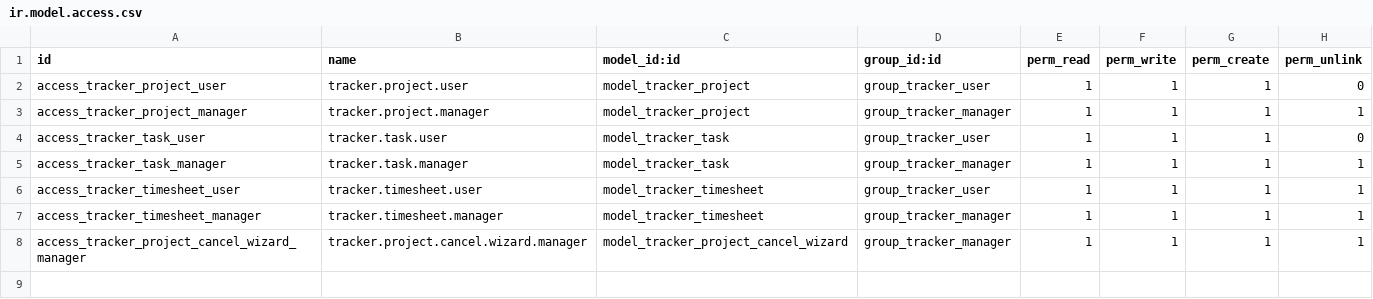
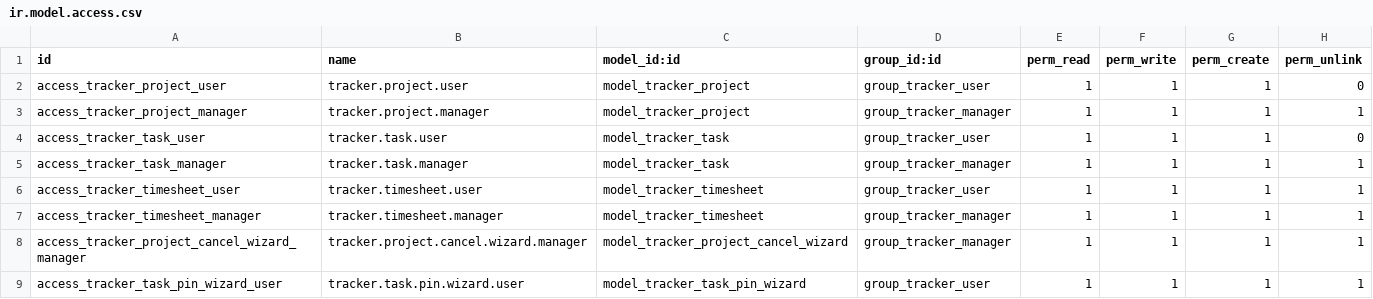
Before and after one commit to DavidM1207/Desarrollo_San_Miguel, a CSV file: sm_tracker/security/ir.model.access.csv, drawn as a sheet; the diff names each change by its address in the sheet, - before the commit and + after, or states it on an @@ line.

```diff
--- a/sm_tracker/security/ir.model.access.csv
+++ b/sm_tracker/security/ir.model.access.csv
+row 9: access_tracker_task_pin_wizard_user | tracker.task.pin.wizard.user | model_tracker_task_pin_wizard | group_tracker_user | 1 | 1 | 1 | 1
```
Also changed, not shown: 5 other files.
